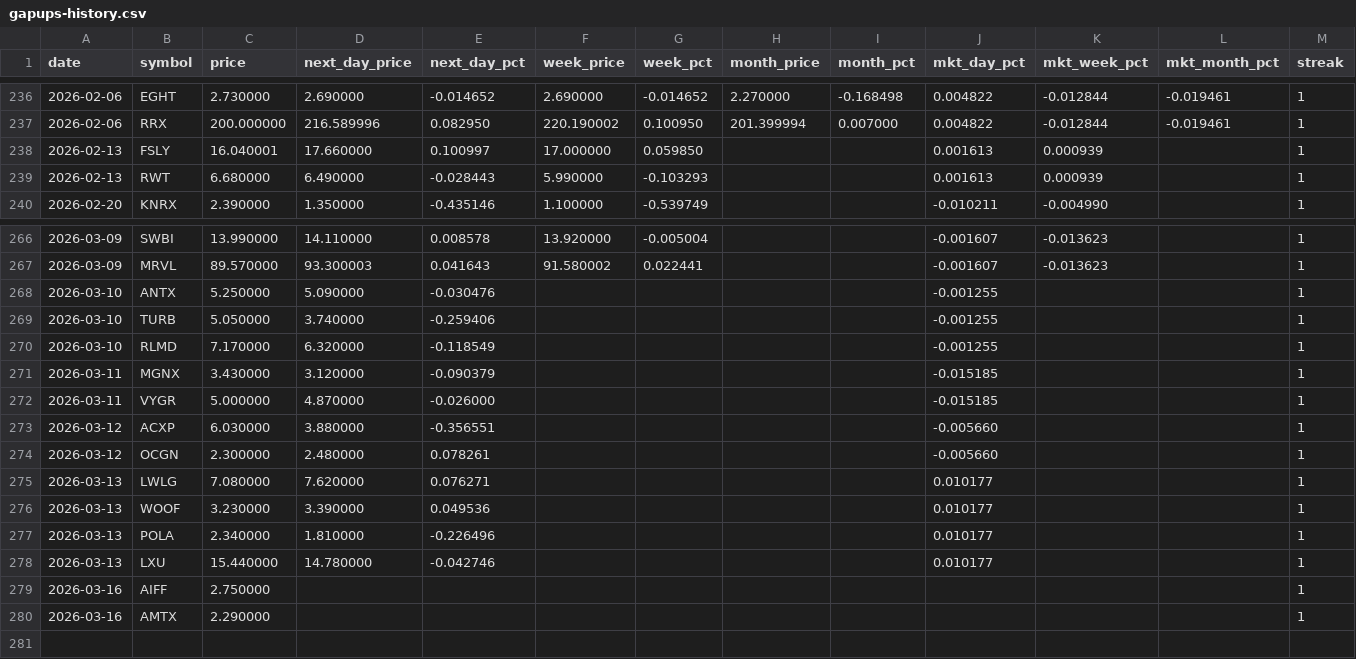
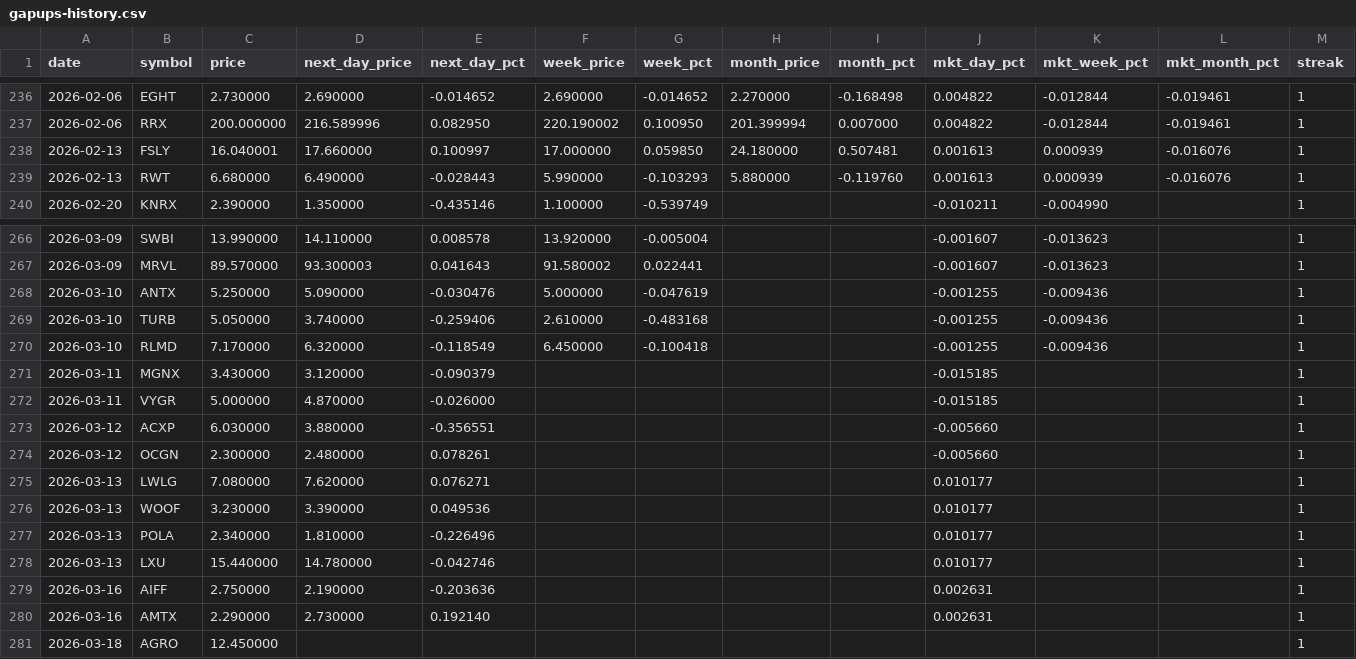
Before and after one commit to Microthware/belfort-reports, a CSV file: history/gapups-history.csv, drawn as a sheet; only a part is shown, gaps mark what is left out.

```diff
--- a/history/gapups-history.csv
+++ b/history/gapups-history.csv
@@ -237,4 +237,4 @@ date,symbol,price,next_day_price,next_day_pct,week_price,week_pct,month_price,mo
 2026-02-06,RRX,200.000000,216.589996,0.082950,220.190002,0.100950,201.399994,0.007000,0.004822,-0.012844,-0.019461,1
-2026-02-13,FSLY,16.040001,17.660000,0.100997,17.000000,0.059850,,,0.001613,0.000939,,1
-2026-02-13,RWT,6.680000,6.490000,-0.028443,5.990000,-0.103293,,,0.001613,0.000939,,1
+2026-02-13,FSLY,16.040001,17.660000,0.100997,17.000000,0.059850,24.180000,0.507481,0.001613,0.000939,-0.016076,1
+2026-02-13,RWT,6.680000,6.490000,-0.028443,5.990000,-0.103293,5.880000,-0.119760,0.001613,0.000939,-0.016076,1
 2026-02-20,KNRX,2.390000,1.350000,-0.435146,1.100000,-0.539749,,,-0.010211,-0.004990,,1
@@ -267,5 +267,5 @@ date,symbol,price,next_day_price,next_day_pct,week_price,week_pct,month_price,mo
 2026-03-09,MRVL,89.570000,93.300003,0.041643,91.580002,0.022441,,,-0.001607,-0.013623,,1
-2026-03-10,ANTX,5.250000,5.090000,-0.030476,,,,,-0.001255,,,1
-2026-03-10,TURB,5.050000,3.740000,-0.259406,,,,,-0.001255,,,1
-2026-03-10,RLMD,7.170000,6.320000,-0.118549,,,,,-0.001255,,,1
+2026-03-10,ANTX,5.250000,5.090000,-0.030476,5.000000,-0.047619,,,-0.001255,-0.009436,,1
+2026-03-10,TURB,5.050000,3.740000,-0.259406,2.610000,-0.483168,,,-0.001255,-0.009436,,1
+2026-03-10,RLMD,7.170000,6.320000,-0.118549,6.450000,-0.100418,,,-0.001255,-0.009436,,1
 2026-03-11,MGNX,3.430000,3.120000,-0.090379,,,,,-0.015185,,,1
@@ -278,3 +278,4 @@ date,symbol,price,next_day_price,next_day_pct,week_price,week_pct,month_price,mo
 2026-03-13,LXU,15.440000,14.780000,-0.042746,,,,,0.010177,,,1
-2026-03-16,AIFF,2.750000,,,,,,,,,,1
-2026-03-16,AMTX,2.290000,,,,,,,,,,1
+2026-03-16,AIFF,2.750000,2.190000,-0.203636,,,,,0.002631,,,1
+2026-03-16,AMTX,2.290000,2.730000,0.192140,,,,,0.002631,,,1
+2026-03-18,AGRO,12.450000,,,,,,,,,,1
```
Also changed, not shown: 4 other files.
